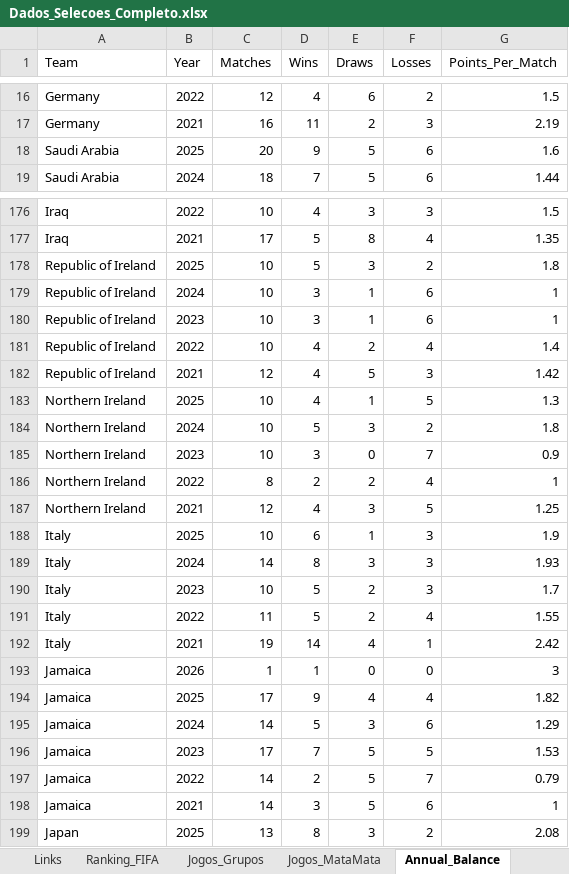
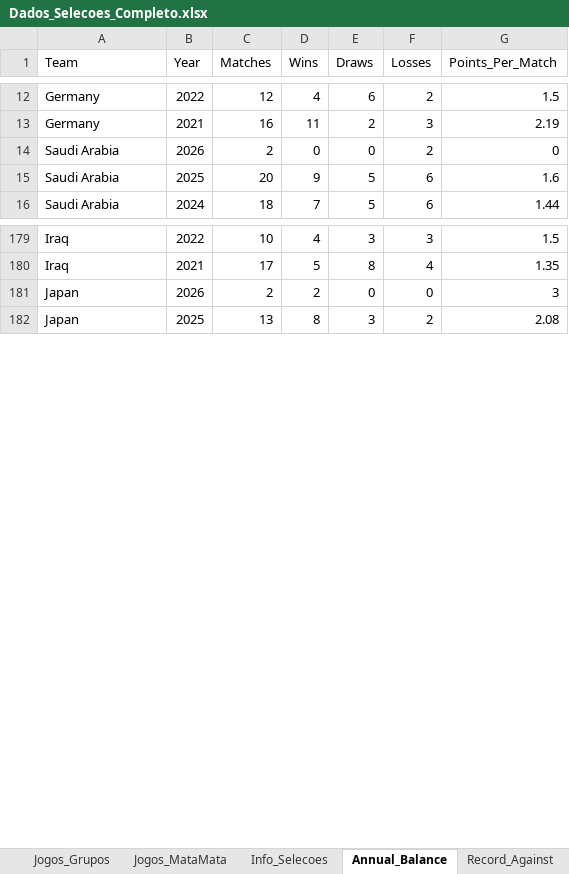
Before and after one commit to larrybers87/copa_2026, an Excel workbook: data/processed/Dados_Selecoes_Completo.xlsx, sheet Annual_Balance, drawn as a sheet; only a part is shown, gaps mark what is left out; values as stored, in another font and other column widths than the file's, no cell formats; removed rows and columns are numbered as before the commit, all else as after; the diff covers the shown part only; the diff names each change by its address in the sheet, - before the commit and + after, or states it on an @@ line.

```diff
--- a/data/processed/Dados_Selecoes_Completo.xlsx (sheet Annual_Balance)
+++ b/data/processed/Dados_Selecoes_Completo.xlsx (sheet Annual_Balance)
+sheet tab: Info_Selecoes
+row 14: Saudi Arabia | 2026 | 2 | 0 | 0 | 2 | 0
-row 178: Republic of Ireland | 2025 | 10 | 5 | 3 | 2 | 1.8
-row 179: Republic of Ireland | 2024 | 10 | 3 | 1 | 6 | 1
-row 180: Republic of Ireland | 2023 | 10 | 3 | 1 | 6 | 1
-row 181: Republic of Ireland | 2022 | 10 | 4 | 2 | 4 | 1.4
-row 182: Republic of Ireland | 2021 | 12 | 4 | 5 | 3 | 1.42
-row 183: Northern Ireland | 2025 | 10 | 4 | 1 | 5 | 1.3
-row 184: Northern Ireland | 2024 | 10 | 5 | 3 | 2 | 1.8
-row 185: Northern Ireland | 2023 | 10 | 3 | 0 | 7 | 0.9
-row 186: Northern Ireland | 2022 | 8 | 2 | 2 | 4 | 1
-row 187: Northern Ireland | 2021 | 12 | 4 | 3 | 5 | 1.25
-row 188: Italy | 2025 | 10 | 6 | 1 | 3 | 1.9
-row 189: Italy | 2024 | 14 | 8 | 3 | 3 | 1.93
-row 190: Italy | 2023 | 10 | 5 | 2 | 3 | 1.7
-row 191: Italy | 2022 | 11 | 5 | 2 | 4 | 1.55
-row 192: Italy | 2021 | 19 | 14 | 4 | 1 | 2.42
-A181 (Team): Jamaica
+A181 (Team): Japan
-C181 (Matches): 1
+C181 (Matches): 2
-D181 (Wins): 1
+D181 (Wins): 2
-row 194: Jamaica | 2025 | 17 | 9 | 4 | 4 | 1.82
-row 195: Jamaica | 2024 | 14 | 5 | 3 | 6 | 1.29
-row 196: Jamaica | 2023 | 17 | 7 | 5 | 5 | 1.53
-row 197: Jamaica | 2022 | 14 | 2 | 5 | 7 | 0.79
-row 198: Jamaica | 2021 | 14 | 3 | 5 | 6 | 1
```
Also changed, not shown: 35 added rows, 61 removed rows and 36 edited cells elsewhere in this sheet, sheet Record_Against, sheet Estatisticas_Gerais, sheet Ranking_FIFA, sheet Selecoes, sheet Jogos_Grupos, cell formats, 26 other files.
